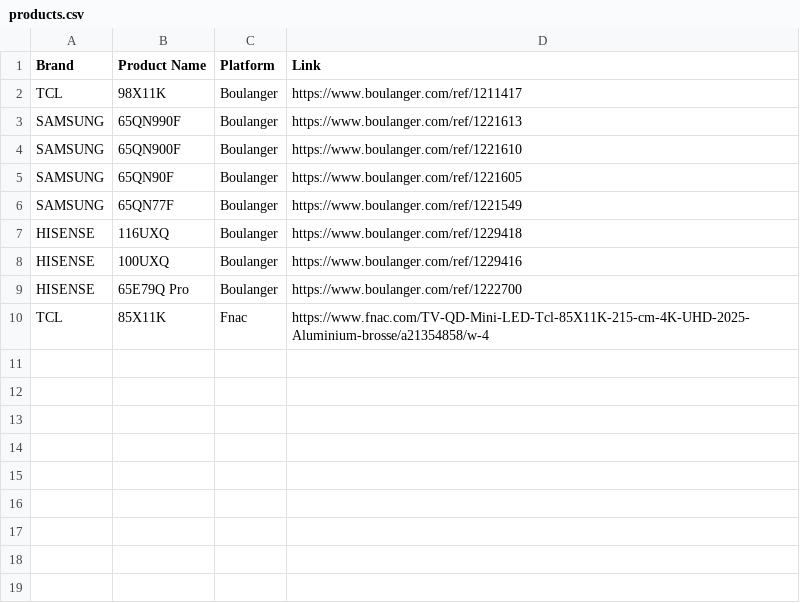
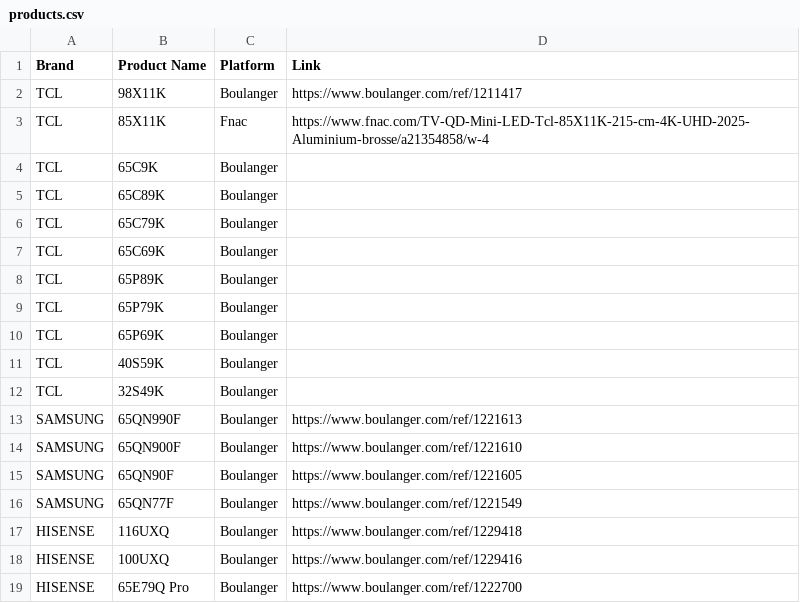
Before and after one commit to Mrjie7205/TV_Price_Monitor, a CSV file: products.csv, drawn as a sheet.

Commit message:
新增TCL产品若干

```diff
--- a/products.csv
+++ b/products.csv
@@ -2,2 +2,12 @@ Brand,Product Name,Platform,Link
 TCL,98X11K,Boulanger,https://www.boulanger.com/ref/1211417
+TCL,85X11K,Fnac,https://www.fnac.com/TV-QD-Mini-LED-Tcl-85X11K-215-cm-4K-UHD-2025-Aluminium-brosse/a21354858/w-4
+TCL,65C9K,Boulanger,
+TCL,65C89K,Boulanger,
+TCL,65C79K,Boulanger,
+TCL,65C69K,Boulanger,
+TCL,65P89K,Boulanger,
+TCL,65P79K,Boulanger,
+TCL,65P69K,Boulanger,
+TCL,40S59K,Boulanger,
+TCL,32S49K,Boulanger,
 SAMSUNG,65QN990F,Boulanger,https://www.boulanger.com/ref/1221613
@@ -9,2 +19 @@ HISENSE,100UXQ,Boulanger,https://www.boulanger.com/ref/1229416
 HISENSE,65E79Q Pro,Boulanger,https://www.boulanger.com/ref/1222700
-TCL,85X11K,Fnac,https://www.fnac.com/TV-QD-Mini-LED-Tcl-85X11K-215-cm-4K-UHD-2025-Aluminium-brosse/a21354858/w-4
```
